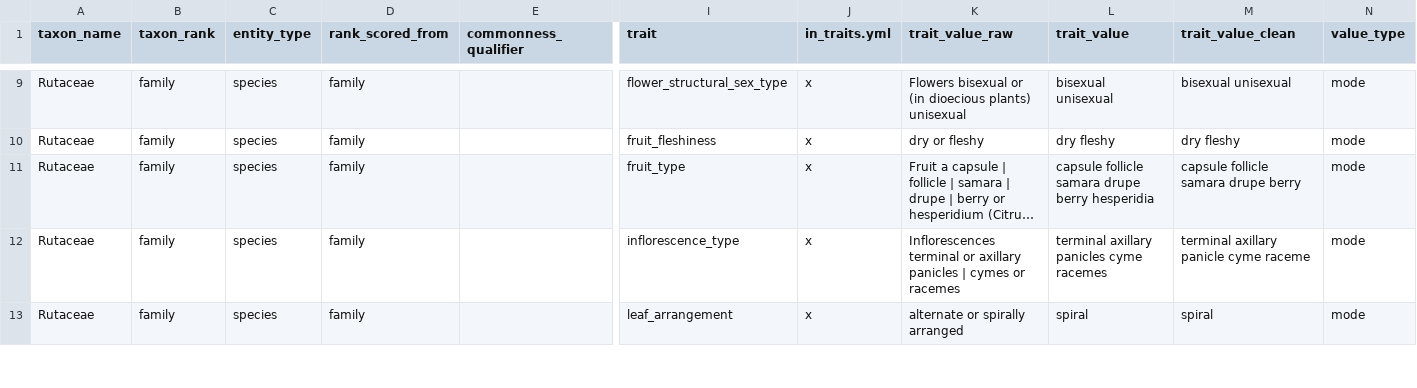
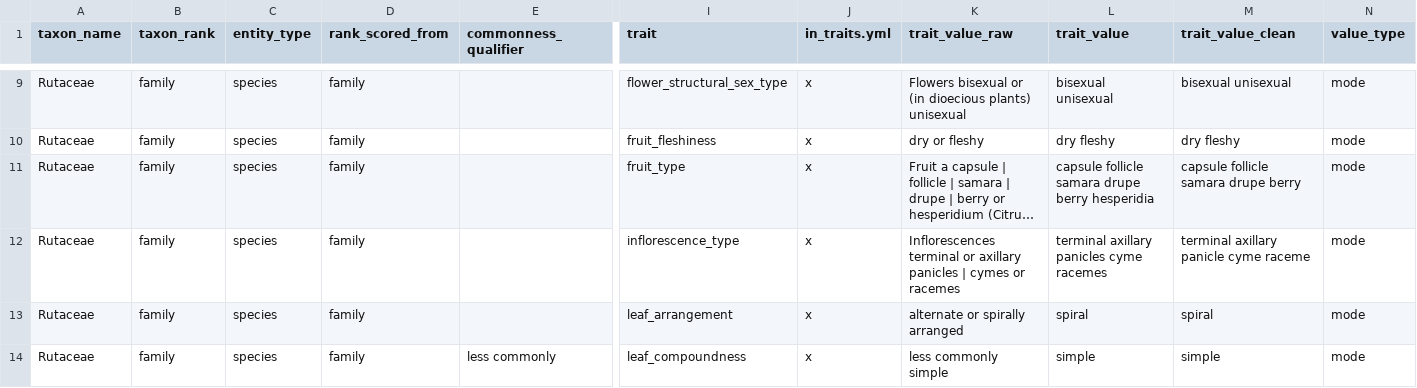
Before and after one commit to hrlai/MYtraits.build, a CSV file: data/Jones_1995/data.csv, drawn as a sheet; only a part is shown, gaps mark what is left out; long unchanged cells end in …; rows hold the shown columns only; the diff covers the shown part only; the diff names each change by its address in the sheet, - before the commit and + after, or states it on an @@ line.

```diff
--- a/data/Jones_1995/data.csv
+++ b/data/Jones_1995/data.csv
+row 14: Rutaceae | family | species | family | less commonly | leaf_compoundness | x | less commonly simple | simple | simple | mode
```
Also changed, not shown: 2 added rows, 5 removed rows and 15 edited cells elsewhere in this file, data/Jones_1995/raw/taxon_flags.csv, data/Jones_1995/raw/trait_data.csv, 2 other files.
